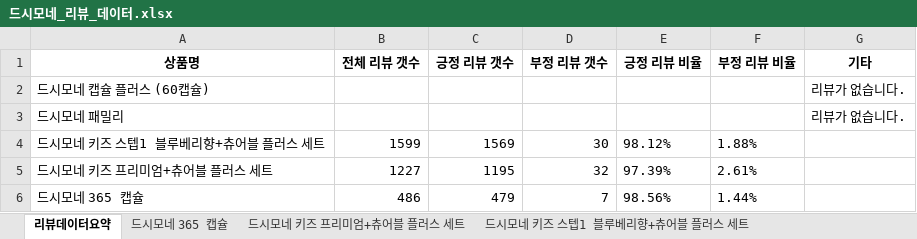
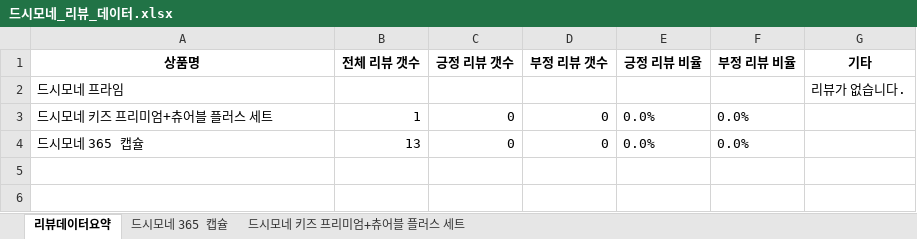
Before and after one commit to JIGeons/saProj, an Excel workbook: backend/saProject/saProj/드시모네_리뷰_데이터.xlsx, sheet 리뷰데이터요약, drawn as a sheet; values as stored, in another font and other column widths than the file's, no borders; removed rows and columns are numbered as before the commit, all else as after; the diff names each change by its address in the sheet, - before the commit and + after, or states it on an @@ line.

```diff
--- a/backend/saProject/saProj/드시모네_리뷰_데이터.xlsx (sheet 리뷰데이터요약)
+++ b/backend/saProject/saProj/드시모네_리뷰_데이터.xlsx (sheet 리뷰데이터요약)
-sheet tab: 드시모네 키즈 스텝1 블루베리향+츄어블 플러스 세트
-row 2: 드시모네 캡슐 플러스 (60캡슐) |  |  |  |  |  | 리뷰가 없습니다.
-A2 (상품명): 드시모네 패밀리
+A2 (상품명): 드시모네 프라임
-row 4: 드시모네 키즈 스텝1 블루베리향+츄어블 플러스 세트 | 1599 | 1569 | 30 | 98.12% | 1.88%
-B3 (전체 리뷰 갯수): 1227
+B3 (전체 리뷰 갯수): 1
-C3 (긍정 리뷰 갯수): 1195
+C3 (긍정 리뷰 갯수): 0
-D3 (부정 리뷰 갯수): 32
+D3 (부정 리뷰 갯수): 0
-E3 (긍정 리뷰 비율): 97.39%
+E3 (긍정 리뷰 비율): 0.0%
-F3 (부정 리뷰 비율): 2.61%
+F3 (부정 리뷰 비율): 0.0%
-B4 (전체 리뷰 갯수): 486
+B4 (전체 리뷰 갯수): 13
-C4 (긍정 리뷰 갯수): 479
+C4 (긍정 리뷰 갯수): 0
-D4 (부정 리뷰 갯수): 7
+D4 (부정 리뷰 갯수): 0
-E4 (긍정 리뷰 비율): 98.56%
+E4 (긍정 리뷰 비율): 0.0%
-F4 (부정 리뷰 비율): 1.44%
+F4 (부정 리뷰 비율): 0.0%
```
Also changed, not shown: sheet 드시모네 키즈 프리미엄+츄어블 플러스 세트, sheet 드시모네 365 캡슐, 11 other files.
